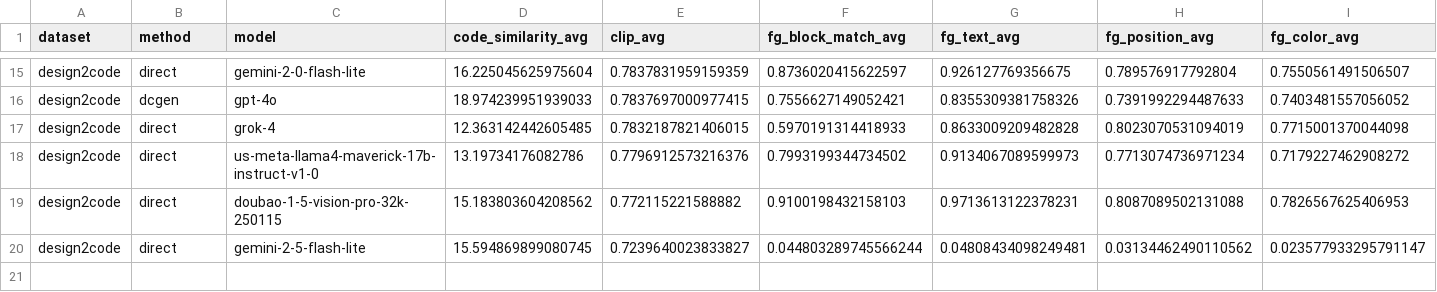
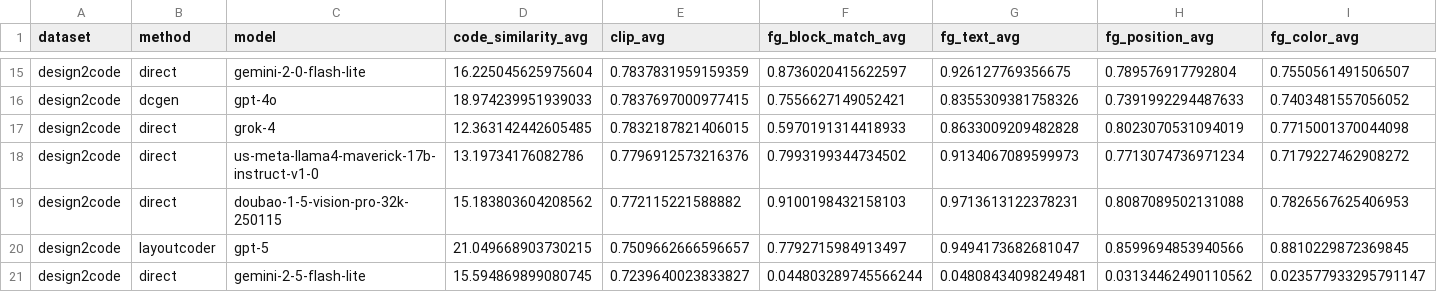
Before and after one commit to chinh02/uibenchkit-experiments, a CSV file: leaderboard/comparison_design2code.csv, drawn as a sheet; only a part is shown, gaps mark what is left out; rows hold the shown columns only; the diff names each change by its address in the sheet, - before the commit and + after, or states it on an @@ line.

```diff
--- a/leaderboard/comparison_design2code.csv
+++ b/leaderboard/comparison_design2code.csv
+row 20: design2code | layoutcoder | gpt-5 | 21.049668903730215 | 0.7509662666596657 | 0.7792715984913497 | 0.9494173682681047 | 0.8599694853940566 | 0.8810229872369845
```
Also changed, not shown: leaderboard/comparison_dcgen.csv, 3 other files.
